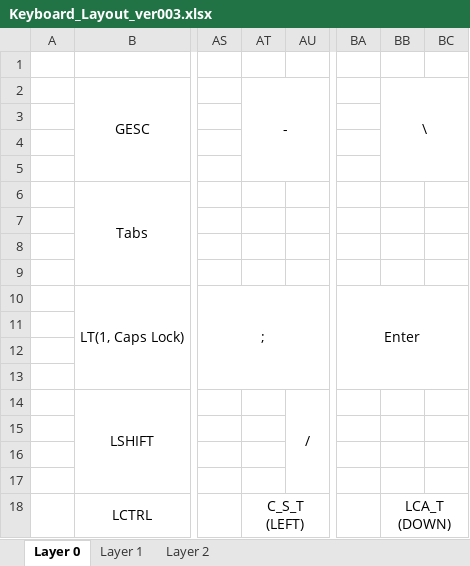
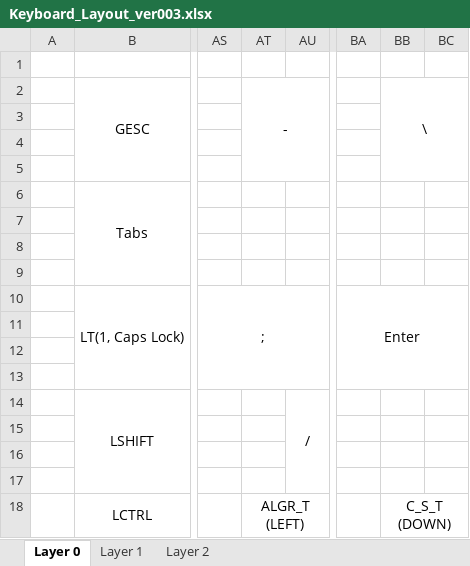
Before and after one commit to VincentiusNg/KeyBoard, an Excel workbook: Keyboard_Layout_ver003.xlsx, sheet Layer 0, drawn as a sheet; only a part is shown, gaps mark what is left out; values as stored, in another font and other column widths than the file's, no borders; ↵ is a line break in a cell; the diff names each change by its address in the sheet, - before the commit and + after, or states it on an @@ line.

Commit message:
Correct ver3.6

```diff
--- a/Keyboard_Layout_ver003.xlsx (sheet Layer 0)
+++ b/Keyboard_Layout_ver003.xlsx (sheet Layer 0)
-AT18: C_S_T ↵ (LEFT)
+AT18: ALGR_T ↵ (LEFT)
-BB18: LCA_T ↵ (DOWN)
+BB18: C_S_T ↵ (DOWN)
```
Also changed, not shown: sheet Layer 2.
